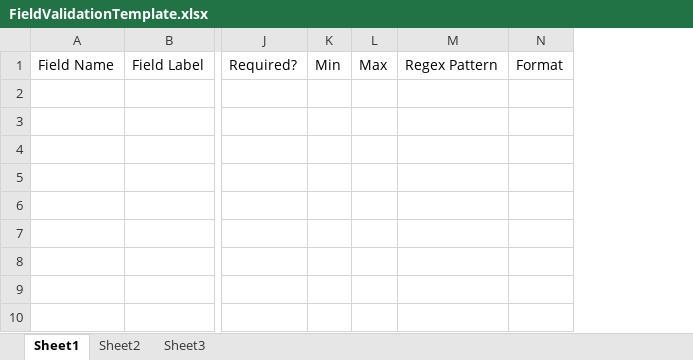
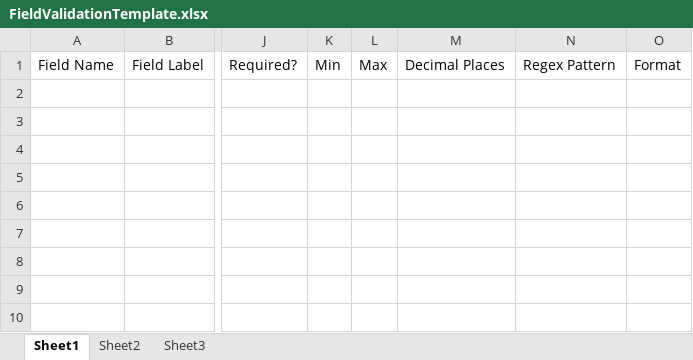
Before and after one commit to vijayeox/jenkinsdemo-API, an Excel workbook: Docs/FieldValidationTemplate.xlsx, sheet Sheet1, drawn as a sheet; only a part is shown, gaps mark what is left out; values as stored, in another font and other column widths than the file's, no borders; table styles not drawn; the diff names each change by its address in the sheet, - before the commit and + after, or states it on an @@ line.

Commit message:
Added Decimal Places column

```diff
--- a/Docs/FieldValidationTemplate.xlsx (sheet Sheet1)
+++ b/Docs/FieldValidationTemplate.xlsx (sheet Sheet1)
+column M, row 1: Decimal Places
```
